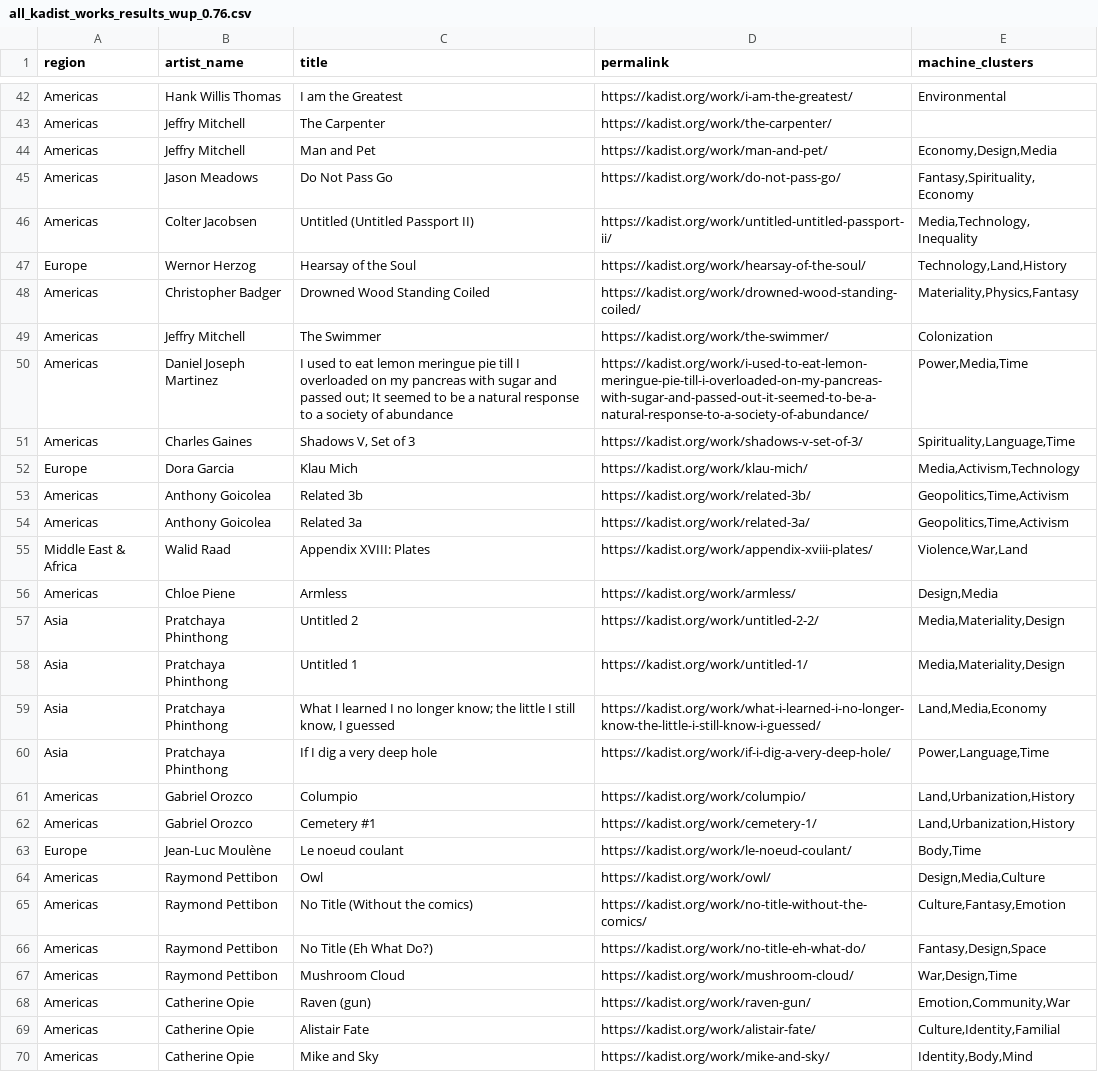
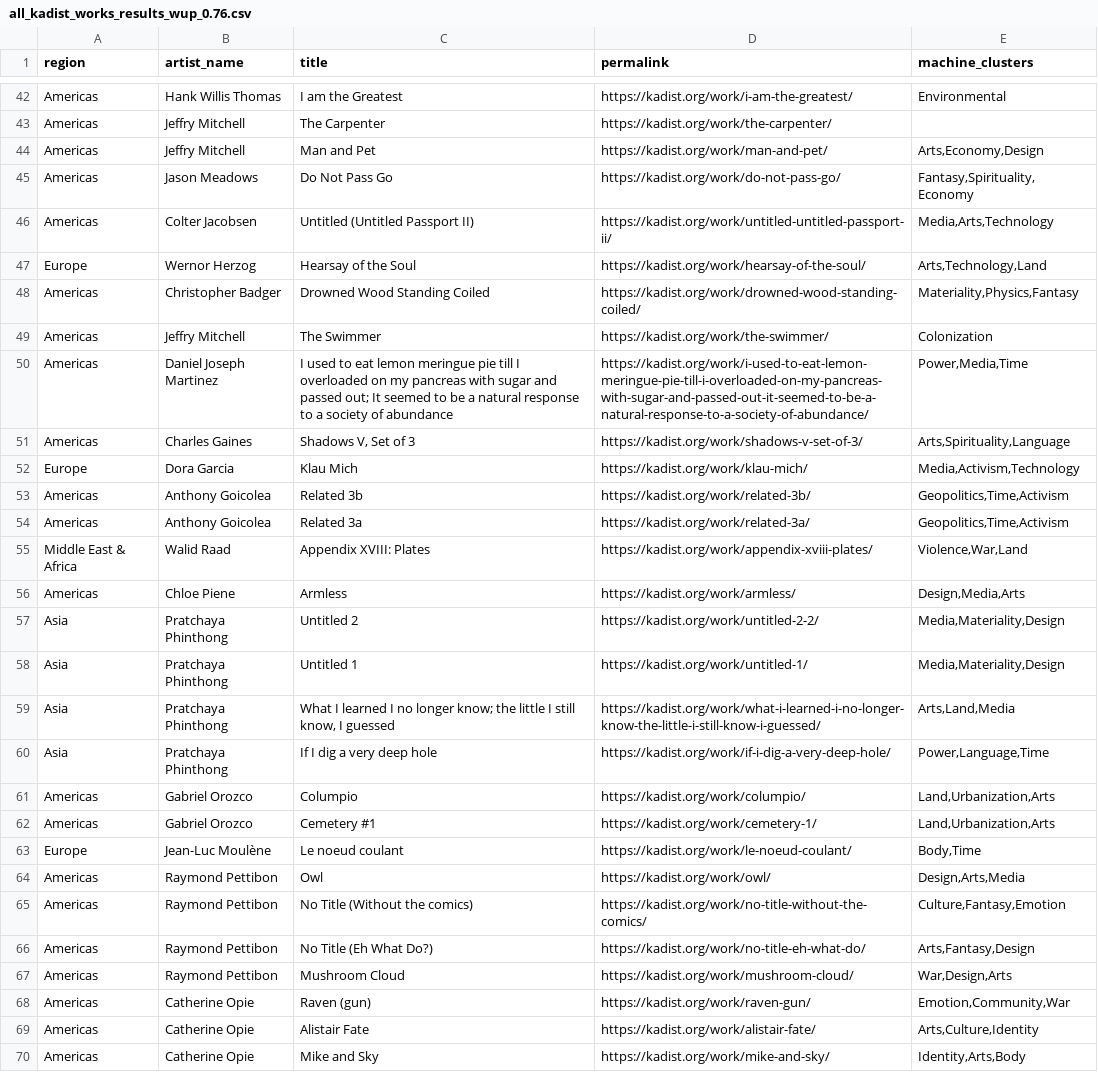
Before and after one commit to darenr/kadist-autotagging, a CSV file: results/all_kadist_works_results_wup_0.76.csv, drawn as a sheet; only a part is shown, gaps mark what is left out; the diff covers the shown part only.

Commit message:
create V.4 trials and super clusters

```diff
--- a/results/all_kadist_works_results_wup_0.76.csv
+++ b/results/all_kadist_works_results_wup_0.76.csv
@@ -43,6 +43,6 @@ Americas,Hank Willis Thomas,I am the Greatest,https://kadist.org/work/i-am-the-g
 Americas,Jeffry Mitchell,The Carpenter,https://kadist.org/work/the-carpenter/,
-Americas,Jeffry Mitchell,Man and Pet,https://kadist.org/work/man-and-pet/,"Economy,Design,Media"
+Americas,Jeffry Mitchell,Man and Pet,https://kadist.org/work/man-and-pet/,"Arts,Economy,Design"
 Americas,Jason Meadows,Do Not Pass Go,https://kadist.org/work/do-not-pass-go/,"Fantasy,Spirituality,Economy"
-Americas,Colter Jacobsen,Untitled (Untitled Passport II),https://kadist.org/work/untitled-untitled-passport-ii/,"Media,Technology,Inequality"
-Europe,Wernor Herzog,Hearsay of the Soul,https://kadist.org/work/hearsay-of-the-soul/,"Technology,Land,History"
+Americas,Colter Jacobsen,Untitled (Untitled Passport II),https://kadist.org/work/untitled-untitled-passport-ii/,"Media,Arts,Technology"
+Europe,Wernor Herzog,Hearsay of the Soul,https://kadist.org/work/hearsay-of-the-soul/,"Arts,Technology,Land"
 Americas,Christopher Badger,Drowned Wood Standing Coiled,https://kadist.org/work/drowned-wood-standing-coiled/,"Materiality,Physics,Fantasy"
@@ -50,3 +50,3 @@ Americas,Jeffry Mitchell,The Swimmer,https://kadist.org/work/the-swimmer/,Coloni
 Americas,Daniel Joseph Martinez,I used to eat lemon meringue pie till I overloaded on my pancreas with sugar and passed out; It seemed to be a natural response to a society of abundance,https://kadist.org/work/i-used-to-eat-lemon-meringue-pie-till-i-overloaded-on-my-pancreas-with-sugar-and-passed-out-it-seemed-to-be-a-natural-response-to-a-society-of-abundance/,"Power,Media,Time"
-Americas,Charles Gaines,"Shadows V, Set of 3",https://kadist.org/work/shadows-v-set-of-3/,"Spirituality,Language,Time"
+Americas,Charles Gaines,"Shadows V, Set of 3",https://kadist.org/work/shadows-v-set-of-3/,"Arts,Spirituality,Language"
 Europe,Dora Garcia,Klau Mich,https://kadist.org/work/klau-mich/,"Media,Activism,Technology"
@@ -55,16 +55,16 @@ Americas,Anthony Goicolea,Related 3a,https://kadist.org/work/related-3a/,"Geopol
 Middle East & Africa,Walid Raad,Appendix XVIII: Plates,https://kadist.org/work/appendix-xviii-plates/,"Violence,War,Land"
-Americas,Chloe Piene,Armless,https://kadist.org/work/armless/,"Design,Media"
+Americas,Chloe Piene,Armless,https://kadist.org/work/armless/,"Design,Media,Arts"
 Asia,Pratchaya Phinthong,Untitled 2,https://kadist.org/work/untitled-2-2/,"Media,Materiality,Design"
 Asia,Pratchaya Phinthong,Untitled 1,https://kadist.org/work/untitled-1/,"Media,Materiality,Design"
-Asia,Pratchaya Phinthong,"What I learned I no longer know; the little I still know, I guessed",https://kadist.org/work/what-i-learned-i-no-longer-know-the-little-i-still-know-i-guessed/,"Land,Media,Economy"
+Asia,Pratchaya Phinthong,"What I learned I no longer know; the little I still know, I guessed",https://kadist.org/work/what-i-learned-i-no-longer-know-the-little-i-still-know-i-guessed/,"Arts,Land,Media"
 Asia,Pratchaya Phinthong,If I dig a very deep hole,https://kadist.org/work/if-i-dig-a-very-deep-hole/,"Power,Language,Time"
-Americas,Gabriel Orozco,Columpio,https://kadist.org/work/columpio/,"Land,Urbanization,History"
-Americas,Gabriel Orozco,Cemetery #1,https://kadist.org/work/cemetery-1/,"Land,Urbanization,History"
+Americas,Gabriel Orozco,Columpio,https://kadist.org/work/columpio/,"Land,Urbanization,Arts"
+Americas,Gabriel Orozco,Cemetery #1,https://kadist.org/work/cemetery-1/,"Land,Urbanization,Arts"
 Europe,Jean-Luc Moulène,Le noeud coulant,https://kadist.org/work/le-noeud-coulant/,"Body,Time"
-Americas,Raymond Pettibon,Owl,https://kadist.org/work/owl/,"Design,Media,Culture"
+Americas,Raymond Pettibon,Owl,https://kadist.org/work/owl/,"Design,Arts,Media"
 Americas,Raymond Pettibon,No Title (Without the comics),https://kadist.org/work/no-title-without-the-comics/,"Culture,Fantasy,Emotion"
-Americas,Raymond Pettibon,No Title (Eh What Do?),https://kadist.org/work/no-title-eh-what-do/,"Fantasy,Design,Space"
-Americas,Raymond Pettibon,Mushroom Cloud,https://kadist.org/work/mushroom-cloud/,"War,Design,Time"
+Americas,Raymond Pettibon,No Title (Eh What Do?),https://kadist.org/work/no-title-eh-what-do/,"Arts,Fantasy,Design"
+Americas,Raymond Pettibon,Mushroom Cloud,https://kadist.org/work/mushroom-cloud/,"War,Design,Arts"
 Americas,Catherine Opie,Raven (gun),https://kadist.org/work/raven-gun/,"Emotion,Community,War"
-Americas,Catherine Opie,Alistair Fate,https://kadist.org/work/alistair-fate/,"Culture,Identity,Familial"
-Americas,Catherine Opie,Mike and Sky,https://kadist.org/work/mike-and-sky/,"Identity,Body,Mind"
+Americas,Catherine Opie,Alistair Fate,https://kadist.org/work/alistair-fate/,"Arts,Culture,Identity"
+Americas,Catherine Opie,Mike and Sky,https://kadist.org/work/mike-and-sky/,"Identity,Arts,Body"
```
Also changed, not shown: 186 edited cells elsewhere in this file, 5 other files.
